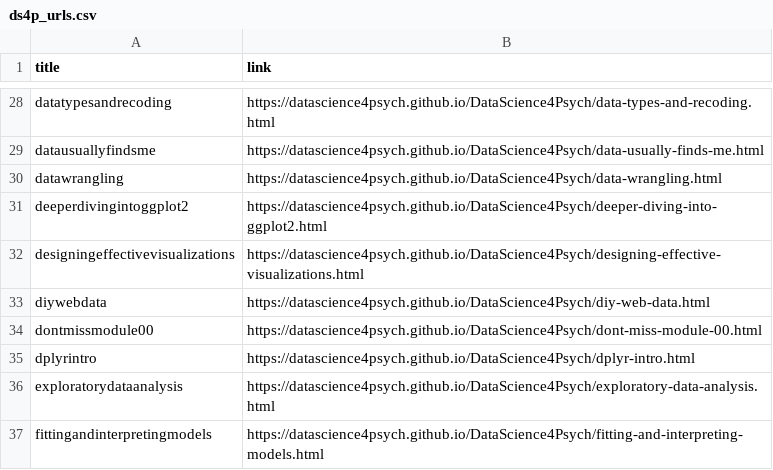
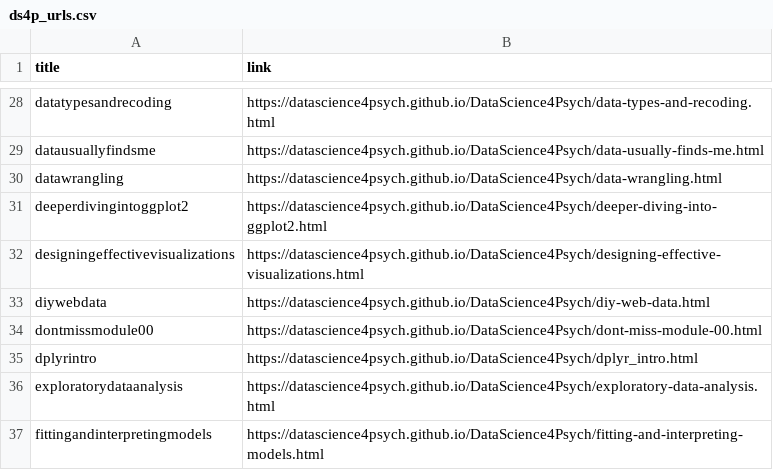
Before and after one commit to DataScience4Psych/DataScience4Psych, a CSV file: admin/csv/ds4p_urls.csv, drawn as a sheet; only a part is shown, gaps mark what is left out.

```diff
--- a/admin/csv/ds4p_urls.csv
+++ b/admin/csv/ds4p_urls.csv
@@ -34,3 +34,3 @@ diywebdata,https://datascience4psych.github.io/DataScience4Psych/diy-web-data.ht
 dontmissmodule00,https://datascience4psych.github.io/DataScience4Psych/dont-miss-module-00.html
-dplyrintro,https://datascience4psych.github.io/DataScience4Psych/dplyr-intro.html
+dplyrintro,https://datascience4psych.github.io/DataScience4Psych/dplyr_intro.html
 exploratorydataanalysis,https://datascience4psych.github.io/DataScience4Psych/exploratory-data-analysis.html
```
Also changed, not shown: 11 other files.
